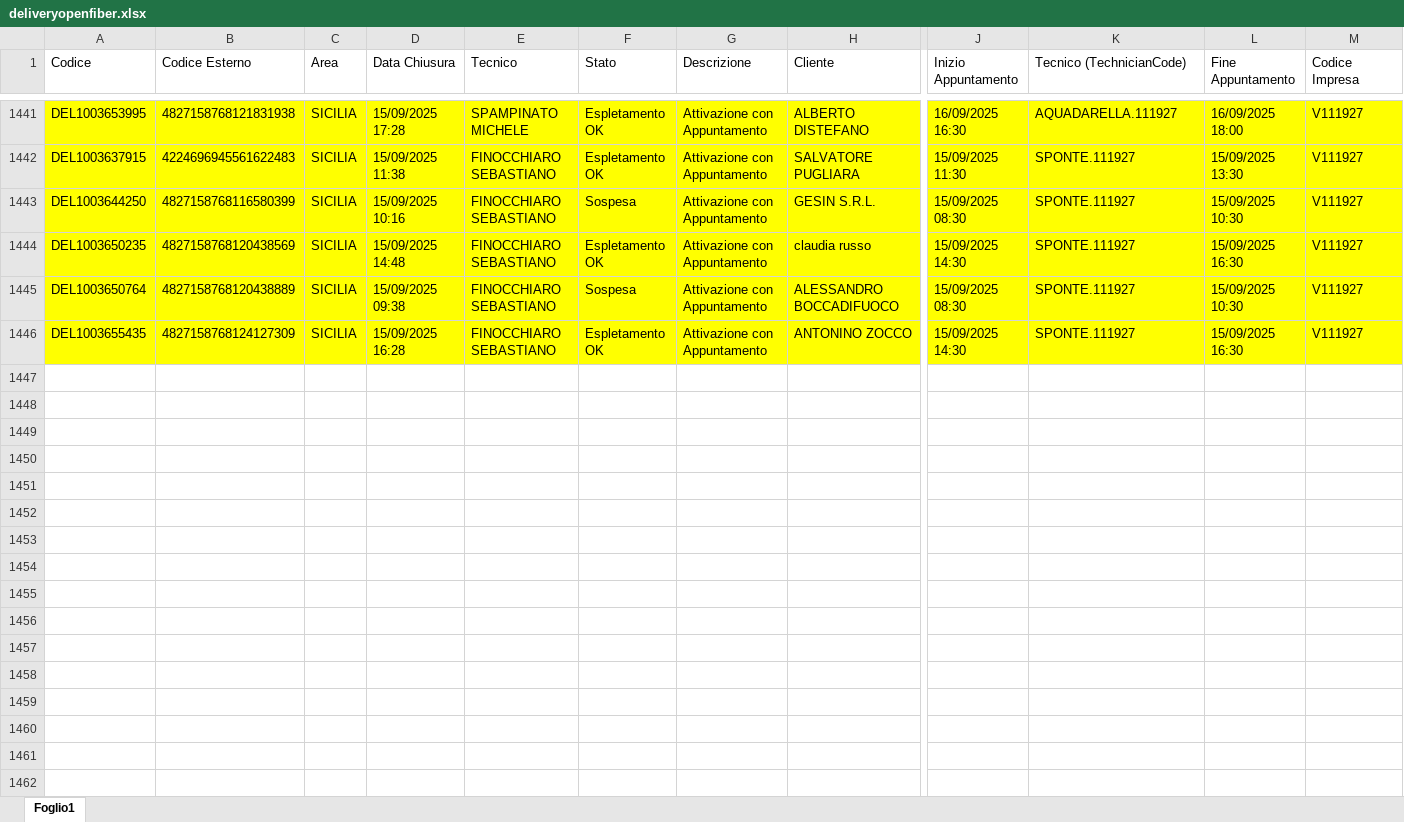
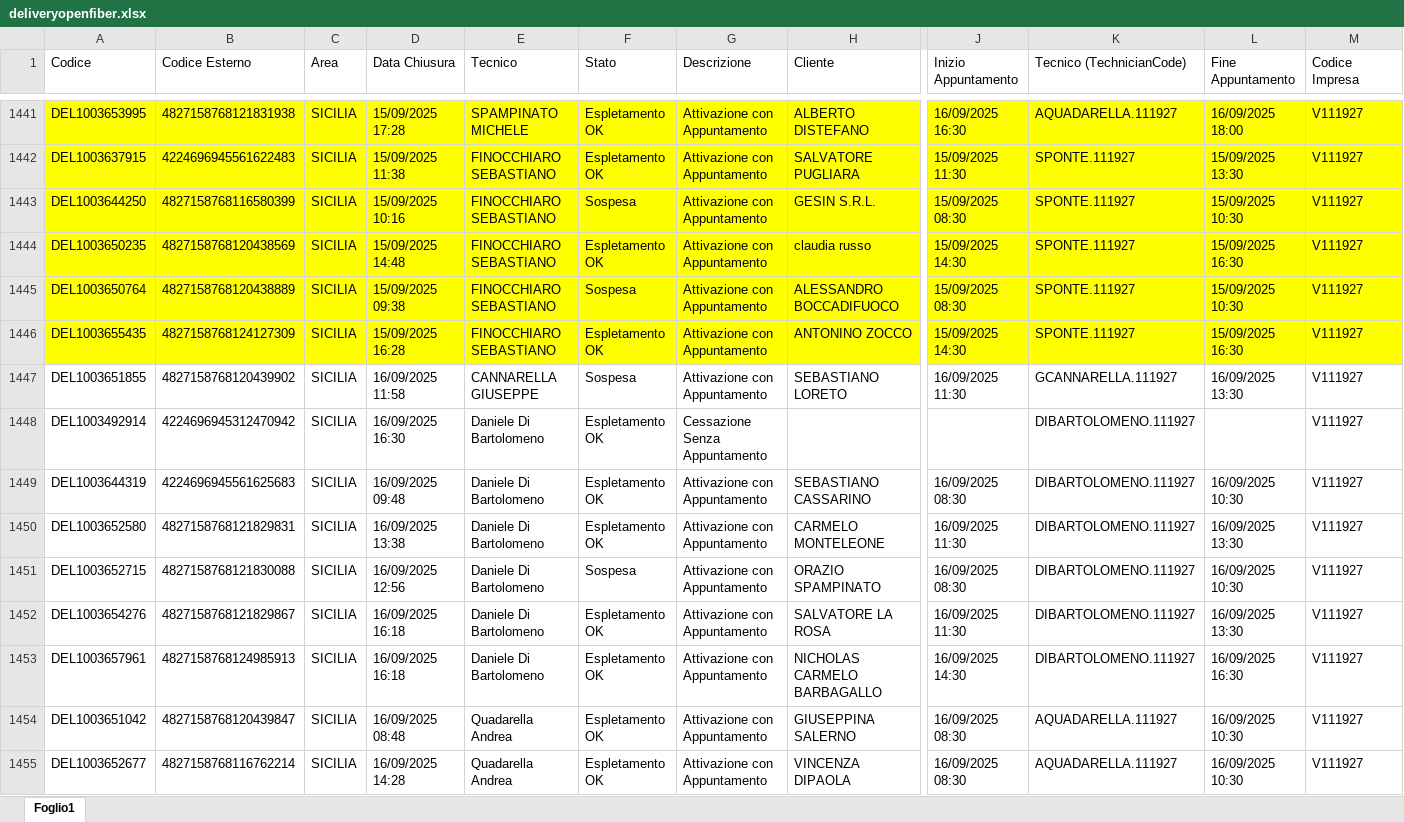
Before and after one commit to lbianco11197/Avanzamento-Delivery-OF, an Excel workbook: deliveryopenfiber.xlsx, sheet Foglio1, drawn as a sheet; only a part is shown, gaps mark what is left out; values as stored, in another font and other column widths than the file's, no borders; rows hold the shown columns only; the diff covers the shown part only; the diff names each change by its address in the sheet, - before the commit and + after, or states it on an @@ line.

Commit message:
Add files via upload

```diff
--- a/deliveryopenfiber.xlsx (sheet Foglio1)
+++ b/deliveryopenfiber.xlsx (sheet Foglio1)
+row 1447: DEL1003651855 | 4827158768120439902 | SICILIA | 16/09/2025 11:58 | CANNARELLA GIUSEPPE | Sospesa | Attivazione con Appuntamento | SEBASTIANO LORETO | 16/09/2025 11:30 | GCANNARELLA.111927 | 16/09/2025 13:30 | V111927
+row 1448: DEL1003492914 | 4224696945312470942 | SICILIA | 16/09/2025 16:30 | Daniele Di Bartolomeno | Espletamento OK | Cessazione Senza Appuntamento |  |  | DIBARTOLOMENO.111927 |  | V111927
+row 1449: DEL1003644319 | 4224696945561625683 | SICILIA | 16/09/2025 09:48 | Daniele Di Bartolomeno | Espletamento OK | Attivazione con Appuntamento | SEBASTIANO CASSARINO | 16/09/2025 08:30 | DIBARTOLOMENO.111927 | 16/09/2025 10:30 | V111927
+row 1450: DEL1003652580 | 4827158768121829831 | SICILIA | 16/09/2025 13:38 | Daniele Di Bartolomeno | Espletamento OK | Attivazione con Appuntamento | CARMELO MONTELEONE | 16/09/2025 11:30 | DIBARTOLOMENO.111927 | 16/09/2025 13:30 | V111927
+row 1451: DEL1003652715 | 4827158768121830088 | SICILIA | 16/09/2025 12:56 | Daniele Di Bartolomeno | Sospesa | Attivazione con Appuntamento | ORAZIO SPAMPINATO | 16/09/2025 08:30 | DIBARTOLOMENO.111927 | 16/09/2025 10:30 | V111927
+row 1452: DEL1003654276 | 4827158768121829867 | SICILIA | 16/09/2025 16:18 | Daniele Di Bartolomeno | Espletamento OK | Attivazione con Appuntamento | SALVATORE LA ROSA | 16/09/2025 11:30 | DIBARTOLOMENO.111927 | 16/09/2025 13:30 | V111927
+row 1453: DEL1003657961 | 4827158768124985913 | SICILIA | 16/09/2025 16:18 | Daniele Di Bartolomeno | Espletamento OK | Attivazione con Appuntamento | NICHOLAS CARMELO BARBAGALLO | 16/09/2025 14:30 | DIBARTOLOMENO.111927 | 16/09/2025 16:30 | V111927
+row 1454: DEL1003651042 | 4827158768120439847 | SICILIA | 16/09/2025 08:48 | Quadarella Andrea | Espletamento OK | Attivazione con Appuntamento | GIUSEPPINA SALERNO | 16/09/2025 08:30 | AQUADARELLA.111927 | 16/09/2025 10:30 | V111927
+row 1455: DEL1003652677 | 4827158768116762214 | SICILIA | 16/09/2025 14:28 | Quadarella Andrea | Espletamento OK | Attivazione con Appuntamento | VINCENZA DIPAOLA | 16/09/2025 08:30 | AQUADARELLA.111927 | 16/09/2025 10:30 | V111927
```
Also changed, not shown: 35 added rows elsewhere in this sheet.
